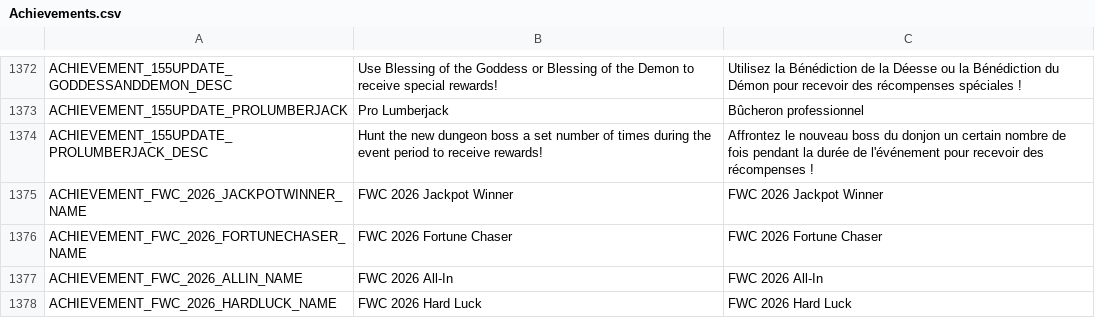
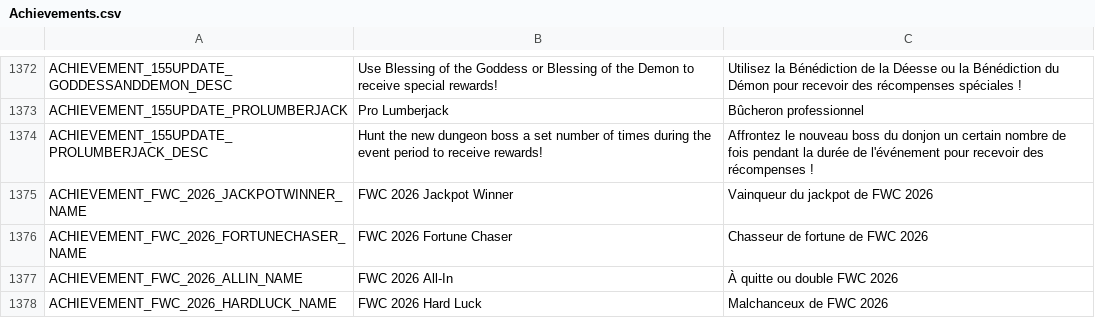
Before and after one commit to Charybdis-Flyff/Flyff-Universe-Translations, a CSV file: French/Achievements.csv, drawn as a sheet; only a part is shown, gaps mark what is left out.

Commit message:
Translate FWC 2026 achievements to French

```diff
--- a/French/Achievements.csv
+++ b/French/Achievements.csv
@@ -1374,5 +1374,5 @@ ACHIEVEMENT_155UPDATE_PROLUMBERJACK,Pro Lumberjack,Bûcheron professionnel
 ACHIEVEMENT_155UPDATE_PROLUMBERJACK_DESC,Hunt the new dungeon boss a set number of times during the event period to receive rewards!,Affrontez le nouveau boss du donjon un certain nombre de fois pendant la durée de l'événement pour recevoir des récompenses !
-ACHIEVEMENT_FWC_2026_JACKPOTWINNER_NAME,FWC 2026 Jackpot Winner,FWC 2026 Jackpot Winner
-ACHIEVEMENT_FWC_2026_FORTUNECHASER_NAME,FWC 2026 Fortune Chaser,FWC 2026 Fortune Chaser
-ACHIEVEMENT_FWC_2026_ALLIN_NAME,FWC 2026 All-In,FWC 2026 All-In
-ACHIEVEMENT_FWC_2026_HARDLUCK_NAME,FWC 2026 Hard Luck,FWC 2026 Hard Luck
+ACHIEVEMENT_FWC_2026_JACKPOTWINNER_NAME,FWC 2026 Jackpot Winner,Vainqueur du jackpot de FWC 2026
+ACHIEVEMENT_FWC_2026_FORTUNECHASER_NAME,FWC 2026 Fortune Chaser,Chasseur de fortune de FWC 2026
+ACHIEVEMENT_FWC_2026_ALLIN_NAME,FWC 2026 All-In,À quitte ou double FWC 2026
+ACHIEVEMENT_FWC_2026_HARDLUCK_NAME,FWC 2026 Hard Luck,Malchanceux de FWC 2026
```
